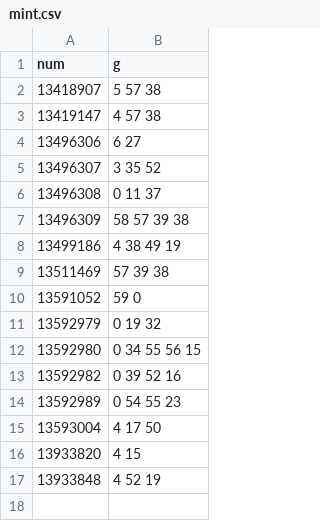
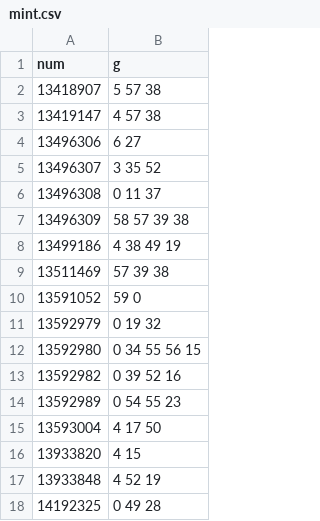
Before and after one commit to ordbase/generative-orc-721, a CSV file: diyphunks/mint.csv, drawn as a sheet; the diff names each change by its address in the sheet, - before the commit and + after, or states it on an @@ line.

```diff
--- a/diyphunks/mint.csv
+++ b/diyphunks/mint.csv
+row 18: 14192325 | 0 49 28
```
Also changed, not shown: market/diyphunks_ids.csv.
